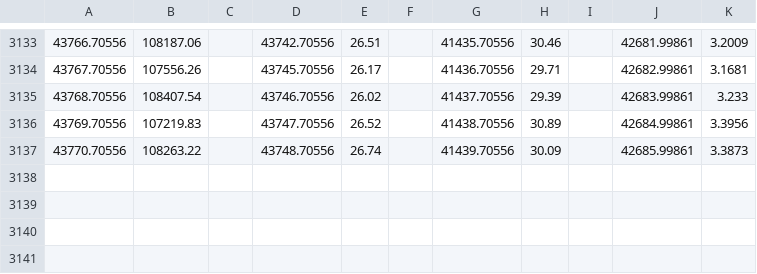
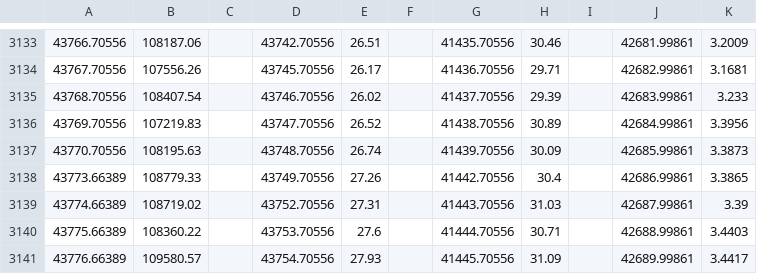
Before and after one commit to lucasmpaim/stock-preview-using-rnn-study, a CSV file: data/stocks.csv, drawn as a sheet; only a part is shown, gaps mark what is left out; the diff names each change by its address in the sheet, - before the commit and + after, or states it on an @@ line.

```diff
--- a/data/stocks.csv
+++ b/data/stocks.csv
-B3137: 108263.22
+B3137: 108195.63
+row 3138: 43773.66389 | 108779.33 |  | 43749.70556 | 27.26 |  | 41442.70556 | 30.4 |  | 42686.99861 | 3.3865
+row 3139: 43774.66389 | 108719.02 |  | 43752.70556 | 27.31 |  | 41443.70556 | 31.03 |  | 42687.99861 | 3.39
+row 3140: 43775.66389 | 108360.22 |  | 43753.70556 | 27.6 |  | 41444.70556 | 30.71 |  | 42688.99861 | 3.4403
+row 3141: 43776.66389 | 109580.57 |  | 43754.70556 | 27.93 |  | 41445.70556 | 31.09 |  | 42689.99861 | 3.4417
```
Also changed, not shown: 16 other files.
